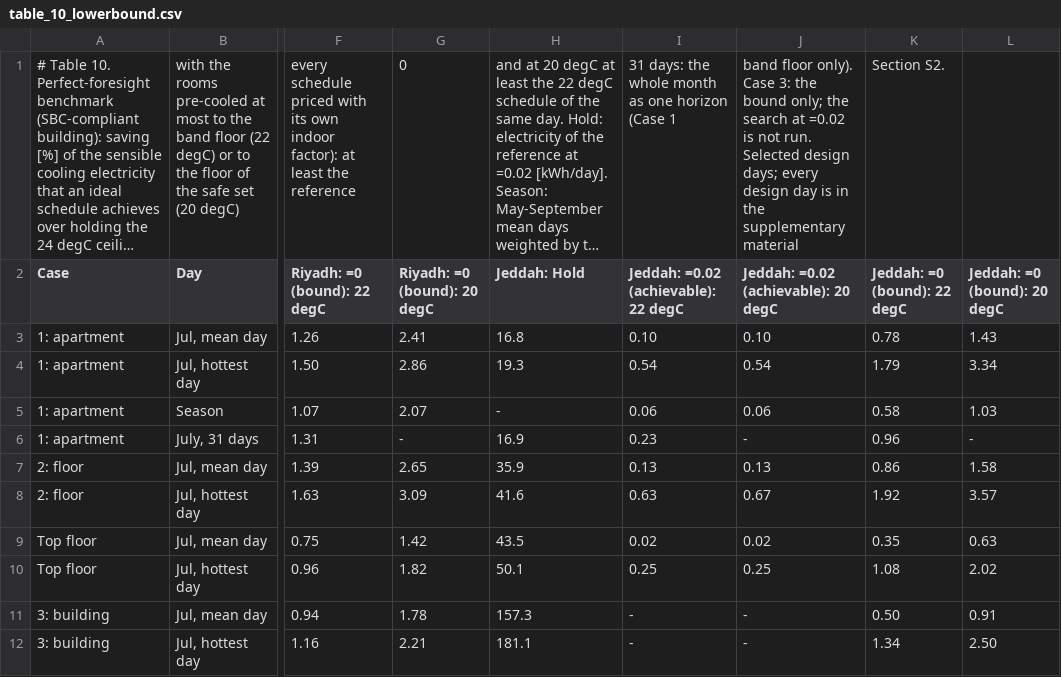
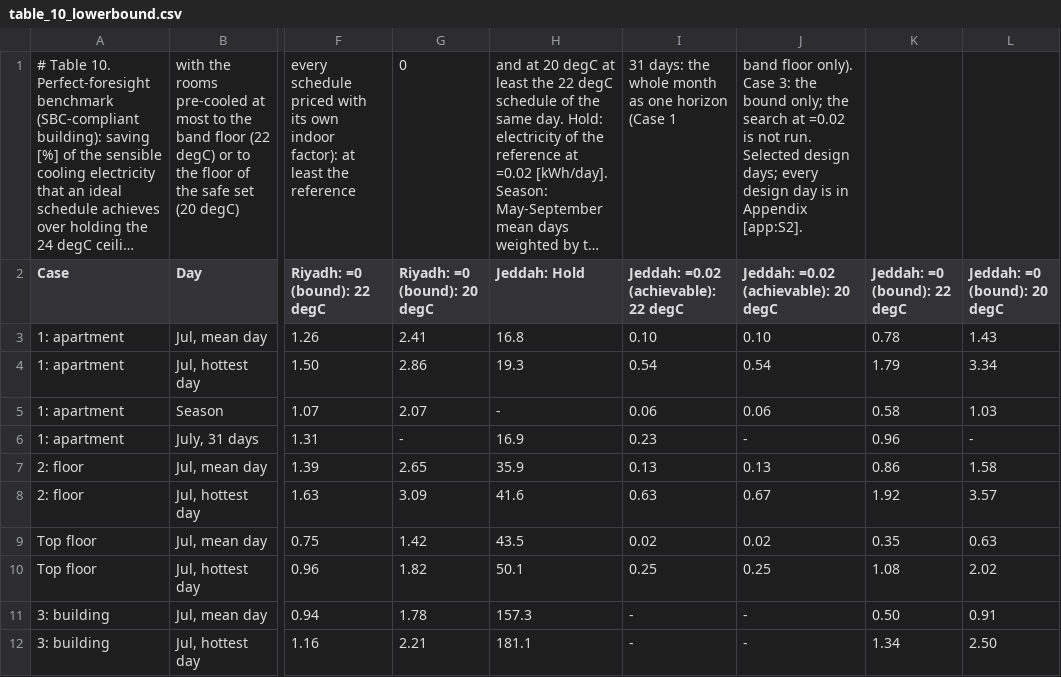
Before and after one commit to drhamzahfaraj/Comparing-HVAC-Energy-Saving-Measures-in-a-Saudi-Residential-Building-under-a-Volume-Tarif, a CSV file: results/csv/tables/table_10_lowerbound.csv, drawn as a sheet; only a part is shown, gaps mark what is left out; long unchanged cells end in …; the diff names each change by its address in the sheet, - before the commit and + after, or states it on an @@ line.

```diff
--- a/results/csv/tables/table_10_lowerbound.csv
+++ b/results/csv/tables/table_10_lowerbound.csv
-J1: …is in the supplementary material
+J1: …is in Appendix [app:S2].
-K1 (Jeddah: =0 (bound): 22 degC): Section S2.
+K1 (Jeddah: =0 (bound): (empty)
```
Also changed, not shown: results/csv/tables/table_03_params.csv, results/csv/tables/table_05_errors.csv, 21 other files.
